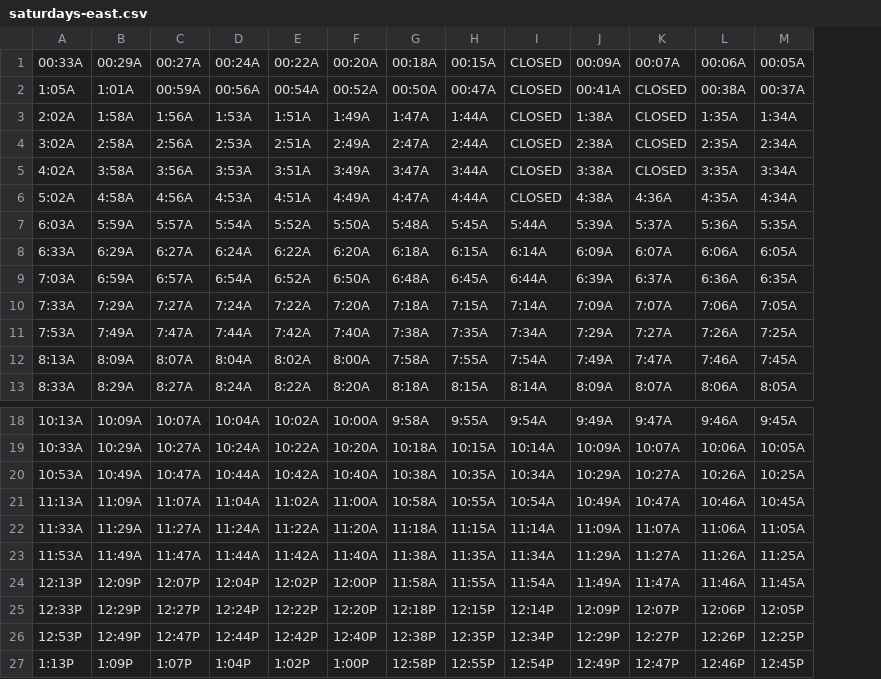
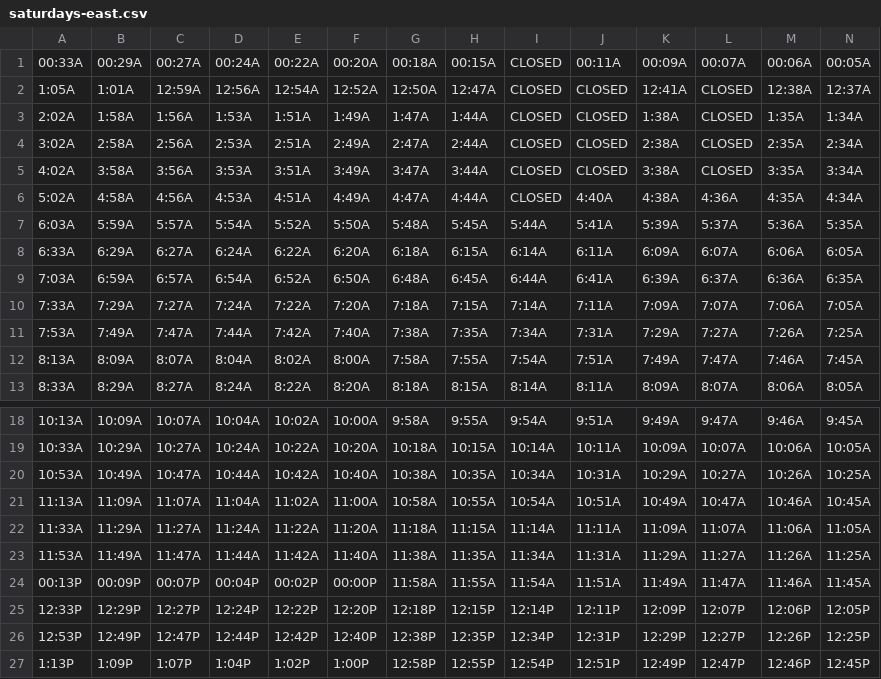
Before and after one commit to davidp799/patco-today, a CSV file: app/src/main/assets/saturdays-east.csv, drawn as a sheet; only a part is shown, gaps mark what is left out; addresses are those after the commit; the diff names each change by its address in the sheet, - before the commit and + after, or states it on an @@ line.

```diff
--- a/app/src/main/assets/saturdays-east.csv
+++ b/app/src/main/assets/saturdays-east.csv
+column J, rows 1-13: 00:11A | CLOSED | CLOSED | CLOSED | CLOSED | 4:40A | 5:41A | 6:11A | 6:41A | 7:11A | 7:31A | 7:51A | 8:11A; rows 18-27: 9:51A | 10:11A | 10:31A | 10:51A | 11:11A | 11:31A | 11:51A | 12:11P | 12:31P | 12:51P
-C2: 00:59A
+C2: 12:59A
-D2: 00:56A
+D2: 12:56A
-E2: 00:54A
+E2: 12:54A
-F2: 00:52A
+F2: 12:52A
-G2: 00:50A
+G2: 12:50A
-H2: 00:47A
+H2: 12:47A
-K2: 00:41A
+K2: 12:41A
-M2: 00:38A
+M2: 12:38A
-N2: 00:37A
+N2: 12:37A
-A24: 12:13P
+A24: 00:13P
-B24: 12:09P
+B24: 00:09P
-C24: 12:07P
+C24: 00:07P
-D24: 12:04P
+D24: 00:04P
-E24: 12:02P
+E24: 00:02P
-F24: 12:00P
+F24: 00:00P
```
Also changed, not shown: app/src/main/assets/saturdays-west.csv, app/src/main/assets/sundays-east.csv, 3 other files.
